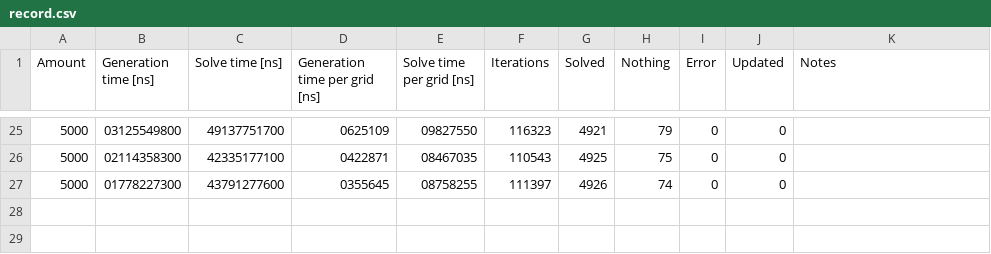
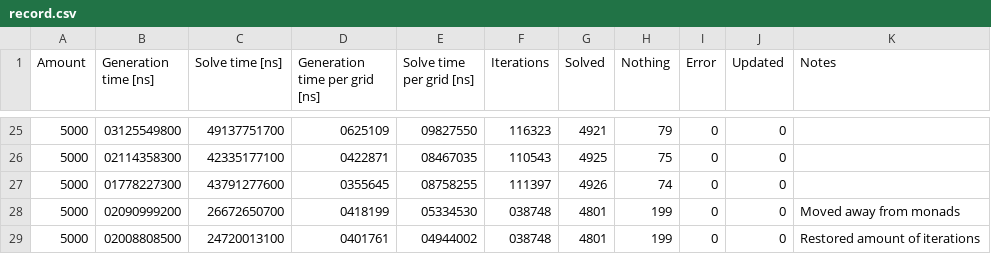
Before and after one commit to DaanV2/rust-sudoku-solver, a CSV file: benchmark/data/record.csv, drawn as a sheet; only a part is shown, gaps mark what is left out.

Commit message:
Adding benchmarks

```diff
--- a/benchmark/data/record.csv
+++ b/benchmark/data/record.csv
@@ -27 +27,3 @@ Amount,Generation time [ns],Solve time [ns],Generation time per grid [ns],Solve
 5000,01778227300,43791277600,0355645,08758255,111397,4926,74,0,0,
+5000,02090999200,26672650700,0418199,05334530,038748,4801,199,0,0,Moved away from monads
+5000,02008808500,24720013100,0401761,04944002,038748,4801,199,0,0,Restored amount of iterations
```
